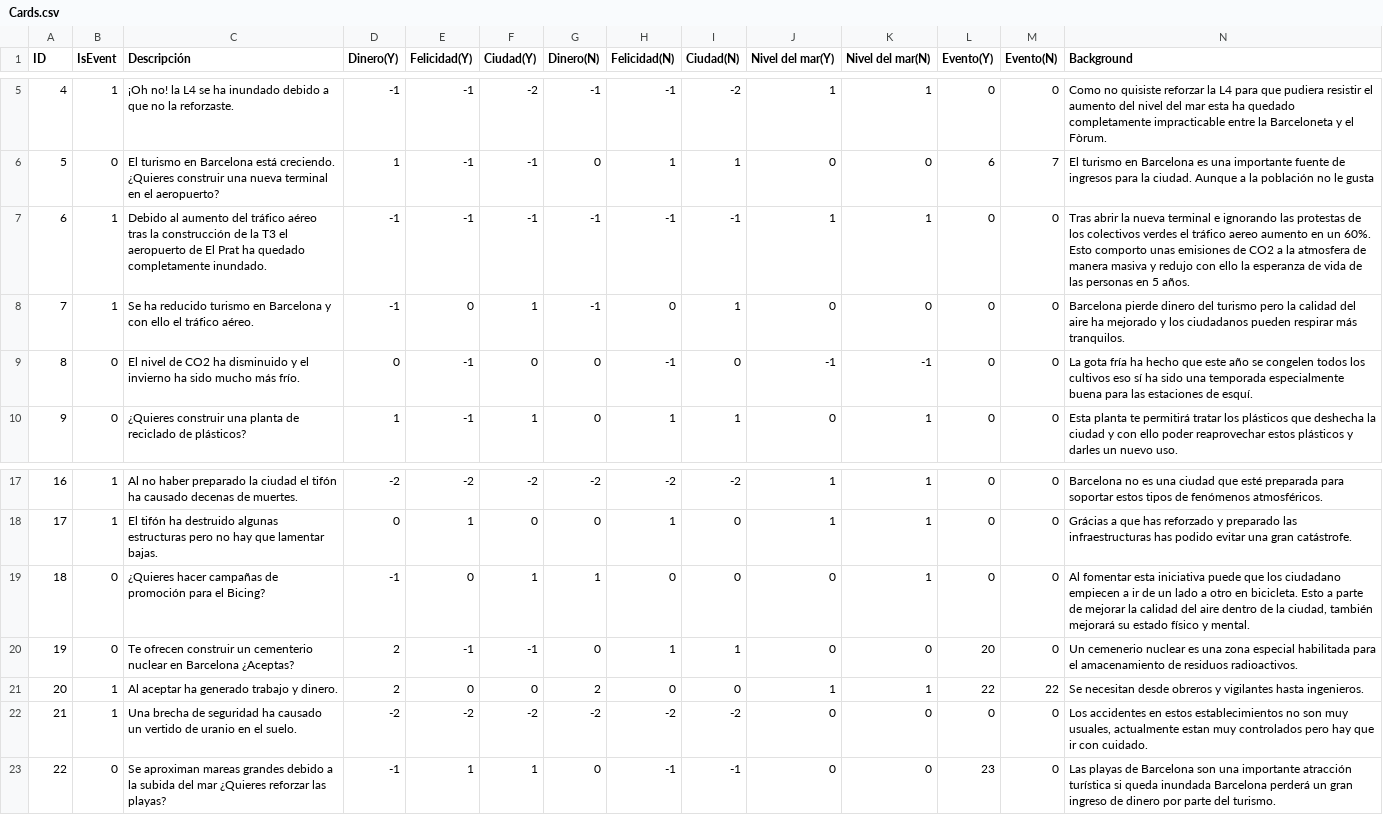
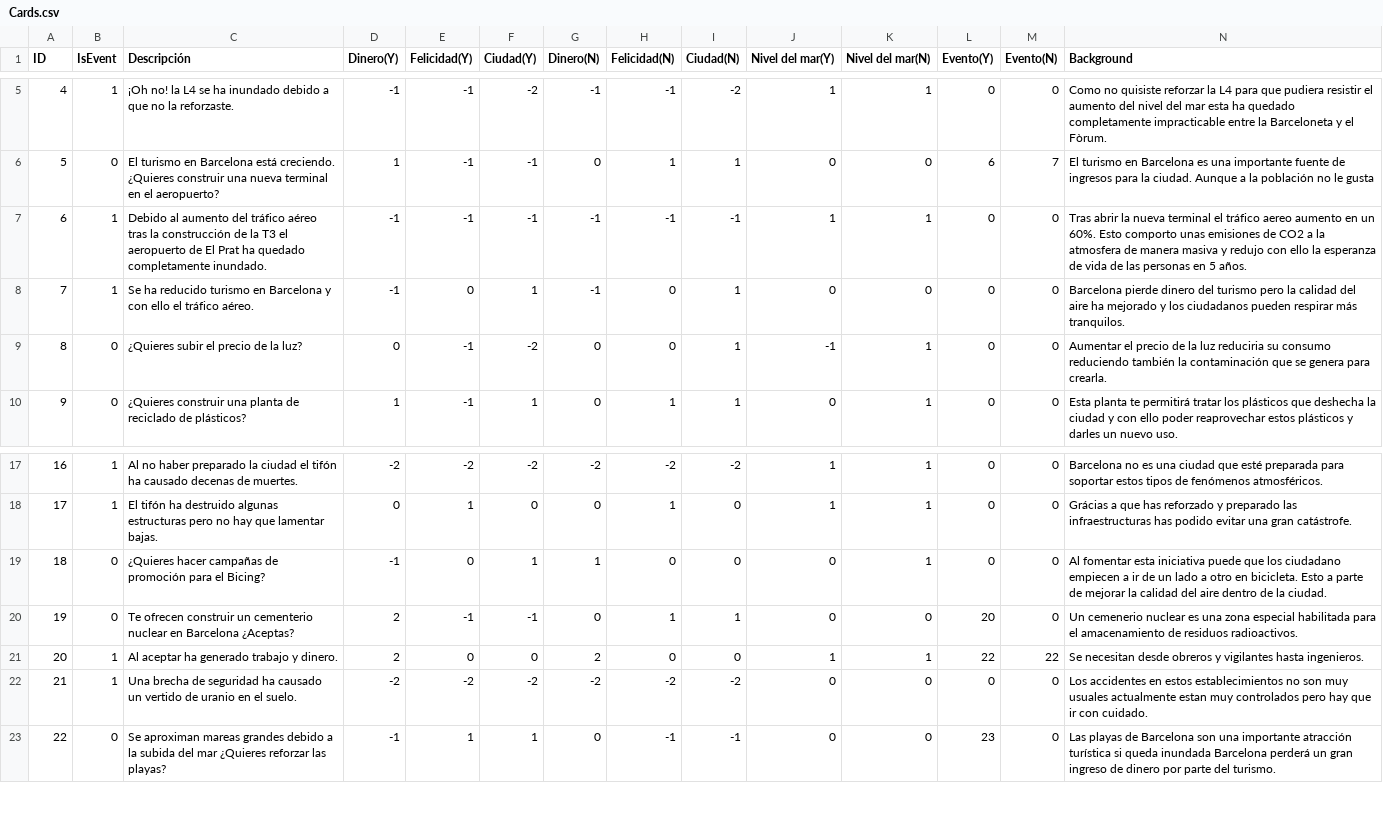
Before and after one commit to OscarEspejoSagues/SG-Barcelona, a CSV file: SGBarcelona/Assets/CSVFiles/Cards.csv, drawn as a sheet; only a part is shown, gaps mark what is left out.

Commit message:
Fixing cards

```diff
--- a/SGBarcelona/Assets/CSVFiles/Cards.csv
+++ b/SGBarcelona/Assets/CSVFiles/Cards.csv
@@ -6,5 +6,5 @@ ID,IsEvent,Descripción,Dinero(Y),Felicidad(Y),Ciudad(Y),Dinero(N),Felicidad(N),
 5,0,El turismo en Barcelona está creciendo. ¿Quieres construir una nueva terminal en el aeropuerto?,1,-1,-1,0,1,1,0,0,6,7,El turismo en Barcelona es una importante fuente de ingresos para la ciudad. Aunque a la población no le gusta
-6,1,Debido al aumento del tráfico aéreo tras la construcción de la T3 el aeropuerto de El Prat ha quedado completamente inundado.,-1,-1,-1,-1,-1,-1,1,1,0,0,Tras abrir la nueva terminal e ignorando las protestas de los colectivos verdes el tráfico aereo aumento en un 60%. Esto comporto unas emisiones de CO2 a la atmosfera de manera masiva y redujo con ello la esperanza de vida de las personas en 5 años.
+6,1,Debido al aumento del tráfico aéreo tras la construcción de la T3 el aeropuerto de El Prat ha quedado completamente inundado.,-1,-1,-1,-1,-1,-1,1,1,0,0,Tras abrir la nueva terminal el tráfico aereo aumento en un 60%. Esto comporto unas emisiones de CO2 a la atmosfera de manera masiva y redujo con ello la esperanza de vida de las personas en 5 años.
 7,1,Se ha reducido turismo en Barcelona y con ello el tráfico aéreo.,-1,0,1,-1,0,1,0,0,0,0,Barcelona pierde dinero del turismo pero la calidad del aire ha mejorado y los ciudadanos pueden respirar más tranquilos.
-8,0,El nivel de CO2 ha disminuido y el invierno ha sido mucho más frío.,0,-1,0,0,-1,0,-1,-1,0,0,La gota fría ha hecho que este año se congelen todos los cultivos eso sí ha sido una temporada especialmente buena para las estaciones de esquí.
+8,0,¿Quieres subir el precio de la luz?,0,-1,-2,0,0,1,-1,1,0,0,Aumentar el precio de la luz reduciria su consumo reduciendo también la contaminación que se genera para crearla.
 9,0,¿Quieres construir una planta de reciclado de plásticos?,1,-1,1,0,1,1,0,1,0,0,Esta planta te permitirá tratar los plásticos que deshecha la ciudad y con ello poder reaprovechar estos plásticos y darles un nuevo uso.
@@ -18,6 +18,6 @@ ID,IsEvent,Descripción,Dinero(Y),Felicidad(Y),Ciudad(Y),Dinero(N),Felicidad(N),
 17,1,El tifón ha destruido algunas estructuras pero no hay que lamentar bajas.,0,1,0,0,1,0,1,1,0,0,Grácias a que has reforzado y preparado las infraestructuras has podido evitar una gran catástrofe.
-18,0,¿Quieres hacer campañas de promoción para el Bicing?,-1,0,1,1,0,0,0,1,0,0,"Al fomentar esta iniciativa puede que los ciudadano empiecen a ir de un lado a otro en bicicleta. Esto a parte de mejorar la calidad del aire dentro de la ciudad, también mejorará su estado físico y mental."
+18,0,¿Quieres hacer campañas de promoción para el Bicing?,-1,0,1,1,0,0,0,1,0,0,Al fomentar esta iniciativa puede que los ciudadano empiecen a ir de un lado a otro en bicicleta. Esto a parte de mejorar la calidad del aire dentro de la ciudad.
 19,0,Te ofrecen construir un cementerio nuclear en Barcelona ¿Aceptas?,2,-1,-1,0,1,1,0,0,20,0,Un cemenerio nuclear es una zona especial habilitada para el amacenamiento de residuos radioactivos.
 20,1,Al aceptar ha generado trabajo y dinero.,2,0,0,2,0,0,1,1,22,22,Se necesitan desde obreros y vigilantes hasta ingenieros.
-21,1,Una brecha de seguridad ha causado un vertido de uranio en el suelo.,-2,-2,-2,-2,-2,-2,0,0,0,0,"Los accidentes en estos establecimientos no son muy usuales, actualmente estan muy controlados pero hay que ir con cuidado."
+21,1,Una brecha de seguridad ha causado un vertido de uranio en el suelo.,-2,-2,-2,-2,-2,-2,0,0,0,0,Los accidentes en estos establecimientos no son muy usuales actualmente estan muy controlados pero hay que ir con cuidado.
 22,0,Se aproximan mareas grandes debido a la subida del mar ¿Quieres reforzar las playas?,-1,1,1,0,-1,-1,0,0,23,0,Las playas de Barcelona son una importante atracción turística si queda inundada Barcelona perderá un gran ingreso de dinero por parte del turismo.
```
Also changed, not shown: 1 other file.
